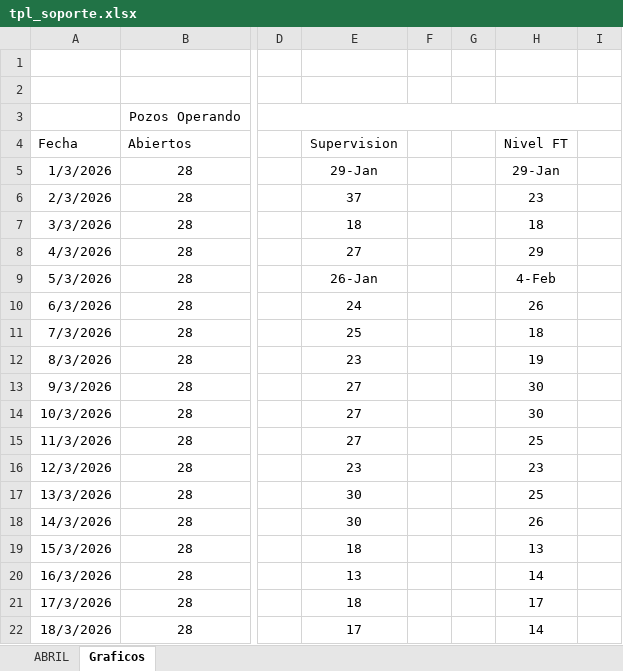
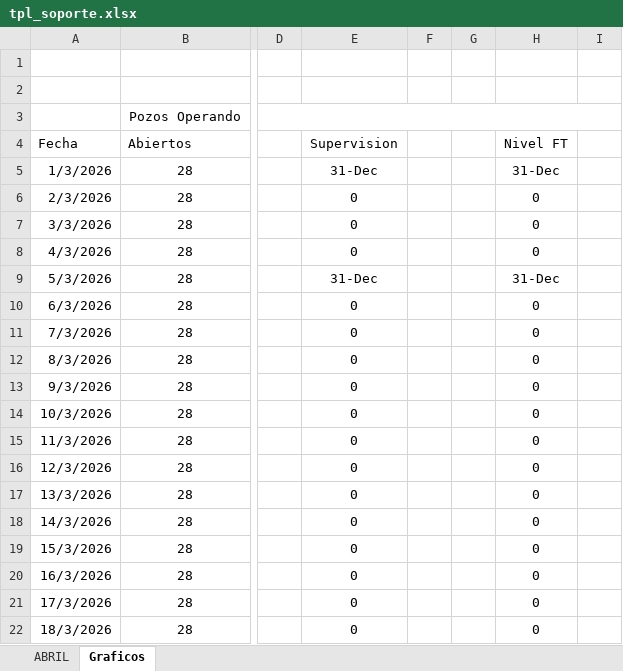
Before and after one commit to Produccion-Cuichapa/Pozos---Cuichapa, an Excel workbook: templates/tpl_soporte.xlsx, sheet Graficos, drawn as a sheet; only a part is shown, gaps mark what is left out; values as stored, in another font and other column widths than the file's, no borders; charts and pictures not drawn; the diff covers the shown part only; the diff names each change by its address in the sheet, - before the commit and + after, or states it on an @@ line.

```diff
--- a/templates/tpl_soporte.xlsx (sheet Graficos)
+++ b/templates/tpl_soporte.xlsx (sheet Graficos)
-E5 (Supervision): 29-Jan
+E5 (Supervision): 31-Dec
-H5 (Nivel FT): 29-Jan
+H5 (Nivel FT): 31-Dec
-E6 (Supervision): 37
+E6 (Supervision): 0
-H6 (Nivel FT): 23
+H6 (Nivel FT): 0
-E7 (Supervision): 18
+E7 (Supervision): 0
-H7 (Nivel FT): 18
+H7 (Nivel FT): 0
-E8 (Supervision): 27
+E8 (Supervision): 0
-H8 (Nivel FT): 29
+H8 (Nivel FT): 0
-E9 (Supervision): 26-Jan
+E9 (Supervision): 31-Dec
-H9 (Nivel FT): 4-Feb
+H9 (Nivel FT): 31-Dec
-E10 (Supervision): 24
+E10 (Supervision): 0
-H10 (Nivel FT): 26
+H10 (Nivel FT): 0
-E11 (Supervision): 25
+E11 (Supervision): 0
-H11 (Nivel FT): 18
+H11 (Nivel FT): 0
-E12 (Supervision): 23
+E12 (Supervision): 0
-H12 (Nivel FT): 19
+H12 (Nivel FT): 0
-E13:E15 (Supervision): 27
+E13:E15 (Supervision): 0
-H13:H14 (Nivel FT): 30
+H13:H14 (Nivel FT): 0
-H15 (Nivel FT): 25
+H15 (Nivel FT): 0
-E16 (Supervision): 23
+E16 (Supervision): 0
-H16 (Nivel FT): 23
+H16 (Nivel FT): 0
-E17:E18 (Supervision): 30
+E17:E18 (Supervision): 0
-H17 (Nivel FT): 25
+H17 (Nivel FT): 0
-H18 (Nivel FT): 26
+H18 (Nivel FT): 0
-E19 (Supervision): 18
+E19 (Supervision): 0
-H19 (Nivel FT): 13
+H19 (Nivel FT): 0
-E20 (Supervision): 13
+E20 (Supervision): 0
-H20 (Nivel FT): 14
+H20 (Nivel FT): 0
-E21 (Supervision): 18
+E21 (Supervision): 0
-H21 (Nivel FT): 17
+H21 (Nivel FT): 0
-E22 (Supervision): 17
+E22 (Supervision): 0
-H22 (Nivel FT): 14
+H22 (Nivel FT): 0
```
Also changed, not shown: 5 edited cells elsewhere in this sheet, sheet ABRIL, formulas that keep their value, charts or pictures.
